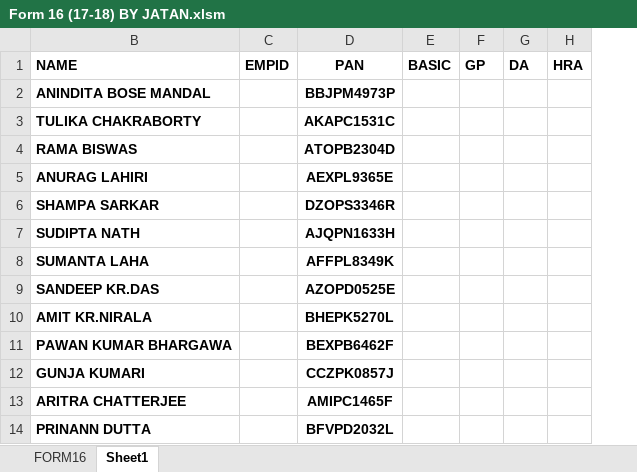
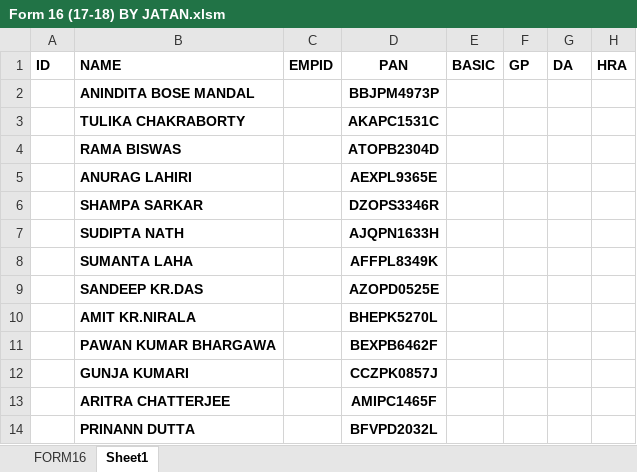
Before and after one commit to sda07/It201718, an Excel workbook: FORM 16 OF PRASUN, PABITRA & JATAN/Form 16 (17-18) BY JATAN.xlsm, sheet Sheet1, drawn as a sheet; only a part is shown; values as stored, in another font and other column widths than the file's, no borders; the diff names each change by its address in the sheet, - before the commit and + after, or states it on an @@ line.

```diff
--- a/FORM 16 OF PRASUN, PABITRA & JATAN/Form 16 (17-18) BY JATAN.xlsm (sheet Sheet1)
+++ b/FORM 16 OF PRASUN, PABITRA & JATAN/Form 16 (17-18) BY JATAN.xlsm (sheet Sheet1)
@@ column A (ID) unhidden, empty @@
```
Also changed, not shown: Form161718.xlsm, TDS 4TH QTR 17-18/TDS 4TH QTR.xlsx, 3 other files.
